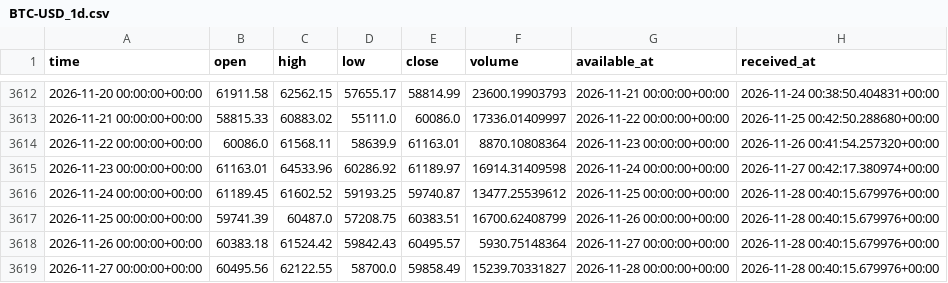
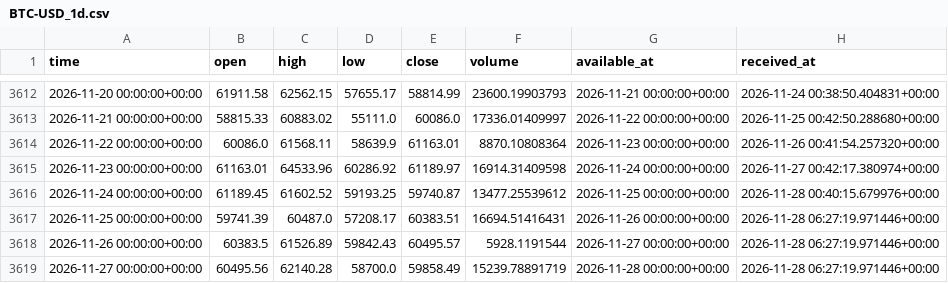
Before and after one commit to brendenhuntzinger1/trading, a CSV file: data/paper/BTC-USD_1d.csv, drawn as a sheet; only a part is shown, gaps mark what is left out.

```diff
--- a/data/paper/BTC-USD_1d.csv
+++ b/data/paper/BTC-USD_1d.csv
@@ -3616,4 +3616,4 @@ time,open,high,low,close,volume,available_at,received_at
 2026-11-24 00:00:00+00:00,61189.45,61602.52,59193.25,59740.87,13477.25539612,2026-11-25 00:00:00+00:00,2026-11-28 00:40:15.679976+00:00
-2026-11-25 00:00:00+00:00,59741.39,60487.0,57208.75,60383.51,16700.62408799,2026-11-26 00:00:00+00:00,2026-11-28 00:40:15.679976+00:00
-2026-11-26 00:00:00+00:00,60383.18,61524.42,59842.43,60495.57,5930.75148364,2026-11-27 00:00:00+00:00,2026-11-28 00:40:15.679976+00:00
-2026-11-27 00:00:00+00:00,60495.56,62122.55,58700.0,59858.49,15239.70331827,2026-11-28 00:00:00+00:00,2026-11-28 00:40:15.679976+00:00
+2026-11-25 00:00:00+00:00,59741.39,60487.0,57208.17,60383.51,16694.51416431,2026-11-26 00:00:00+00:00,2026-11-28 06:27:19.971446+00:00
+2026-11-26 00:00:00+00:00,60383.5,61526.89,59842.43,60495.57,5928.1191544,2026-11-27 00:00:00+00:00,2026-11-28 06:27:19.971446+00:00
+2026-11-27 00:00:00+00:00,60495.56,62140.28,58700.0,59858.49,15239.78891719,2026-11-28 00:00:00+00:00,2026-11-28 06:27:19.971446+00:00
```
Also changed, not shown: data/paper/ETH-USD_1d.csv, 4 other files.
